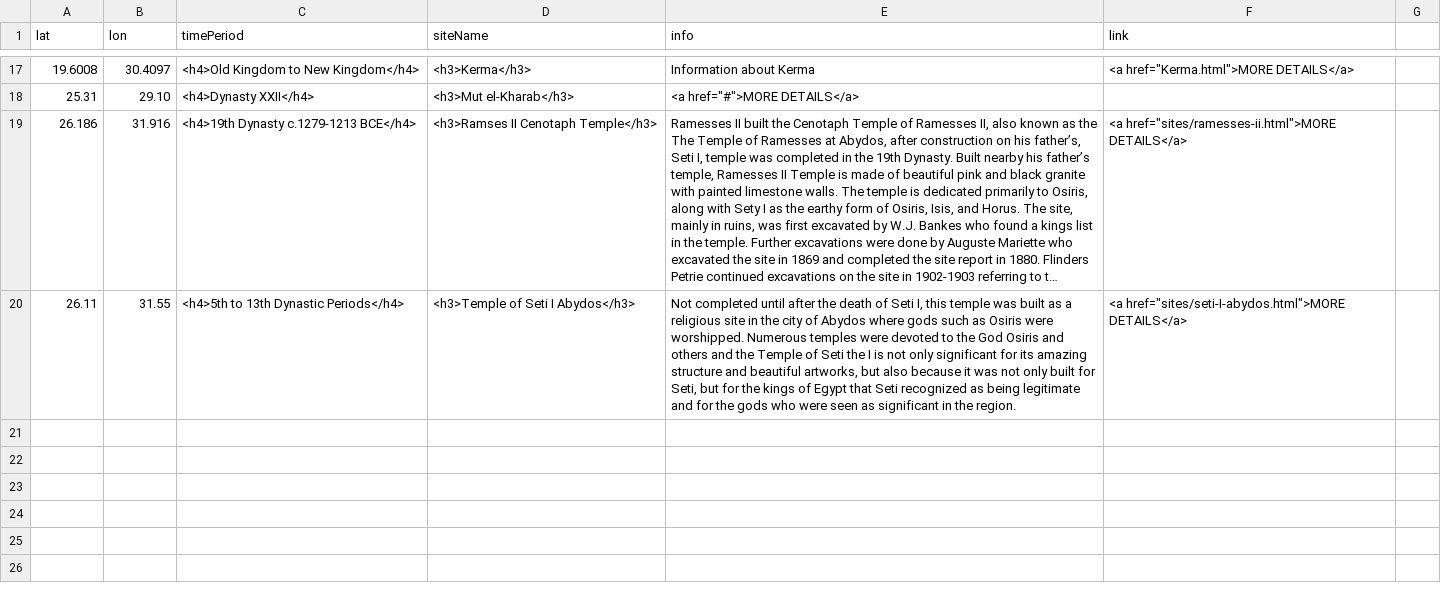
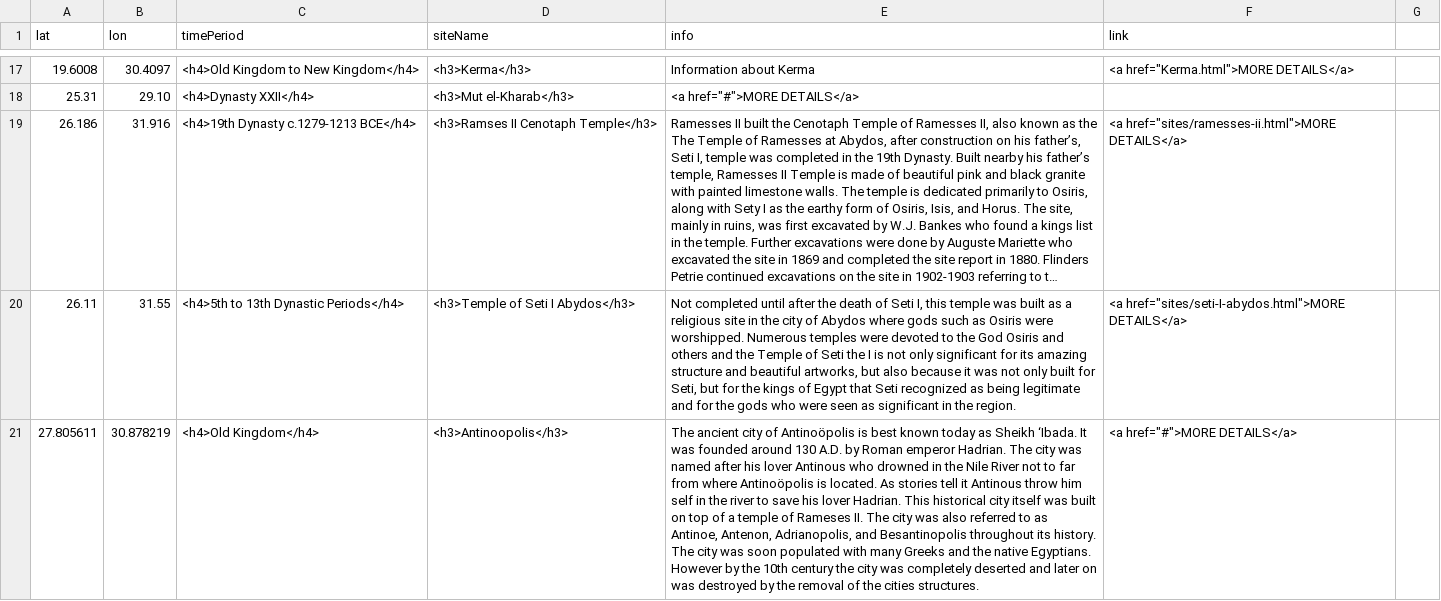
Before and after one commit to msu-anthropology/daea-fs14, a CSV file: sites/aa-sites-popup.csv, drawn as a sheet; only a part is shown, gaps mark what is left out; long unchanged cells end in …; the diff names each change by its address in the sheet, - before the commit and + after, or states it on an @@ line.

Commit message:
add Antinoopolis pop up

```diff
--- a/sites/aa-sites-popup.csv
+++ b/sites/aa-sites-popup.csv
+row 21: 27.805611 | 30.878219 | <h4>Old Kingdom</h4> | <h3>Antinoopolis</h3> | The ancient city of Antinoöpolis is best known today as Sheikh ‘Ibada. It was founded around 130 A.D. by Roman emperor Hadrian. The city was named after his lover Antinous who drowned in the Nile River not to far from where Antinoöpolis is located. As stories tell it Antinous throw him self in the river to save his lover Hadrian. This historical city itself was built on top of a temple of Rameses II. The city was also referred to as Antinoe, Antenon, Adrianopolis, and Besantinopolis throughout its history. The city was soon populated with many Greeks and the native Egyptians. However by the 10th century the city was completely deserted and later on was destroyed by the removal of the cities structures. | <a href="#">MORE DETAILS</a>
```
